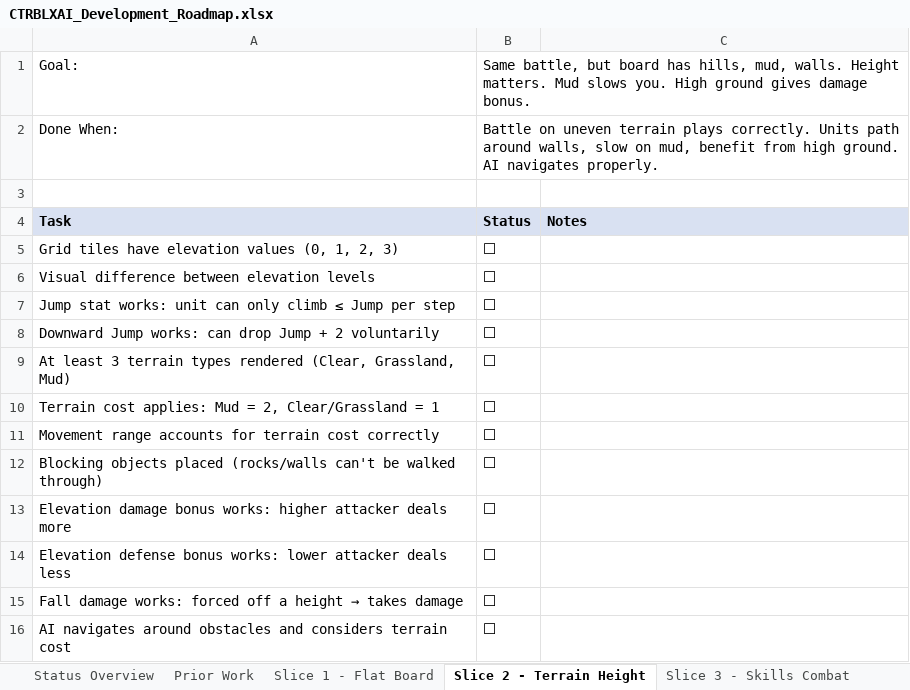
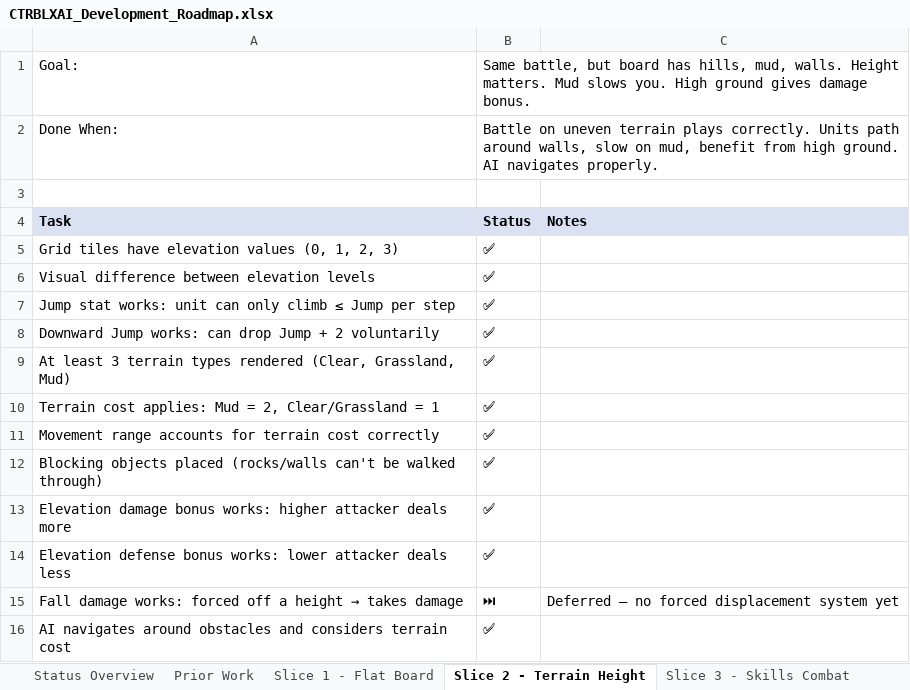
Before and after one commit to elsupremo09/CTRBLXAI, an Excel workbook: docs/CTRBLXAI_Development_Roadmap.xlsx, sheet Slice 2 - Terrain Height, drawn as a sheet; values as stored, in another font and other column widths than the file's, no borders; the diff names each change by its address in the sheet, - before the commit and + after, or states it on an @@ line.

```diff
--- a/docs/CTRBLXAI_Development_Roadmap.xlsx (sheet Slice 2 - Terrain Height)
+++ b/docs/CTRBLXAI_Development_Roadmap.xlsx (sheet Slice 2 - Terrain Height)
-B5:B14: ⬜
+B5:B14: ✅
-B15: ⬜
+B15: ⏭
-C15: (empty)
+C15: Deferred — no forced displacement system yet
-B16: ⬜
+B16: ✅
```
Also changed, not shown: sheet Status Overview, docs/CTRBLXAI_Game_Rules.xlsx, 20 other files.
